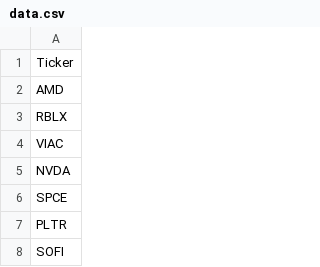
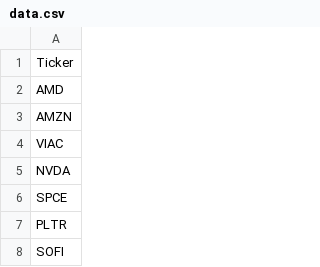
Before and after one commit to jing-123abc/CS971data, a CSV file: data.csv, drawn as a sheet; only a part is shown.

Commit message:
Add files via upload

```diff
--- a/data.csv
+++ b/data.csv
@@ -2,3 +2,3 @@ Ticker
 AMD
-RBLX
+AMZN
 VIAC
```
